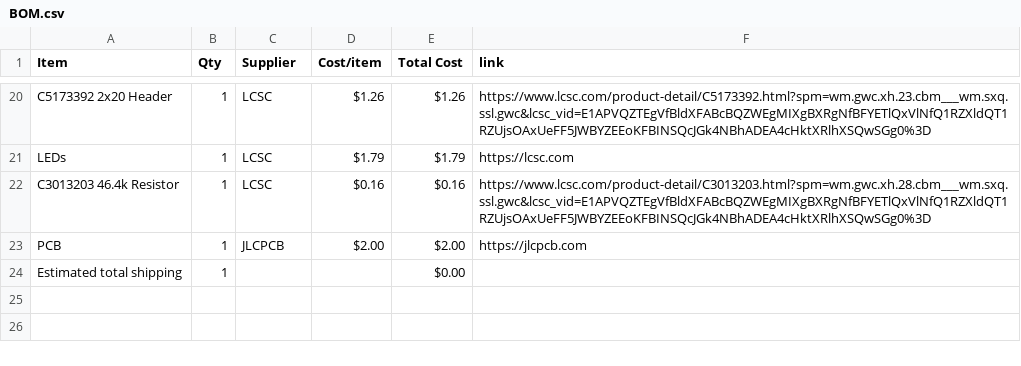
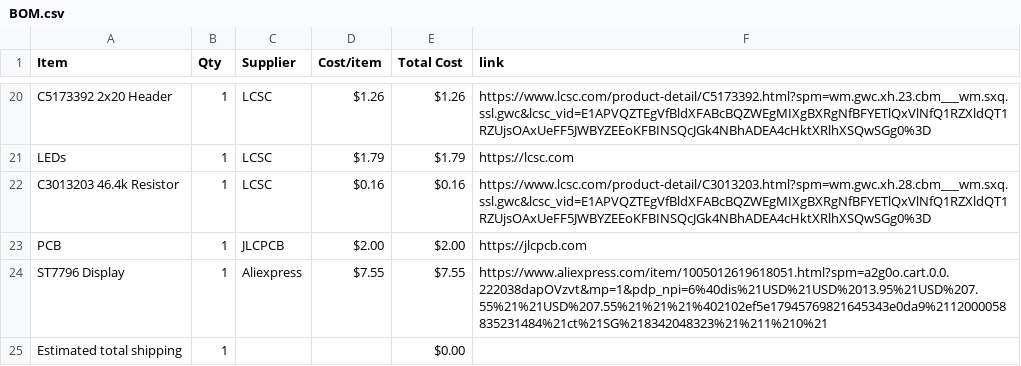
Before and after one commit to choosye/Cyberdeckie, a CSV file: BOM.csv, drawn as a sheet; only a part is shown, gaps mark what is left out.

Commit message:
Sync Cyberdeckie from Half Life

```diff
--- a/BOM.csv
+++ b/BOM.csv
@@ -23,2 +23,3 @@ C3013203 46.4k Resistor,1,LCSC,$0.16,$0.16,https://www.lcsc.com/product-detail/C
 PCB,1,JLCPCB,$2.00,$2.00,https://jlcpcb.com
+ST7796 Display,1,Aliexpress,$7.55,$7.55,https://www.aliexpress.com/item/1005012619618051.html?spm=a2g0o.cart.0.0.222038dapOVzvt&mp=1&pdp_npi=6%40dis%21USD%21USD%2013.95%21USD%207.55%21%21USD%207.55%21%21%21%402102ef5e17945769821645343e0da9%2112000058835231484%21ct%21SG%218342048323%21%211%210%21
 Estimated total shipping,1,,,$0.00,
```
